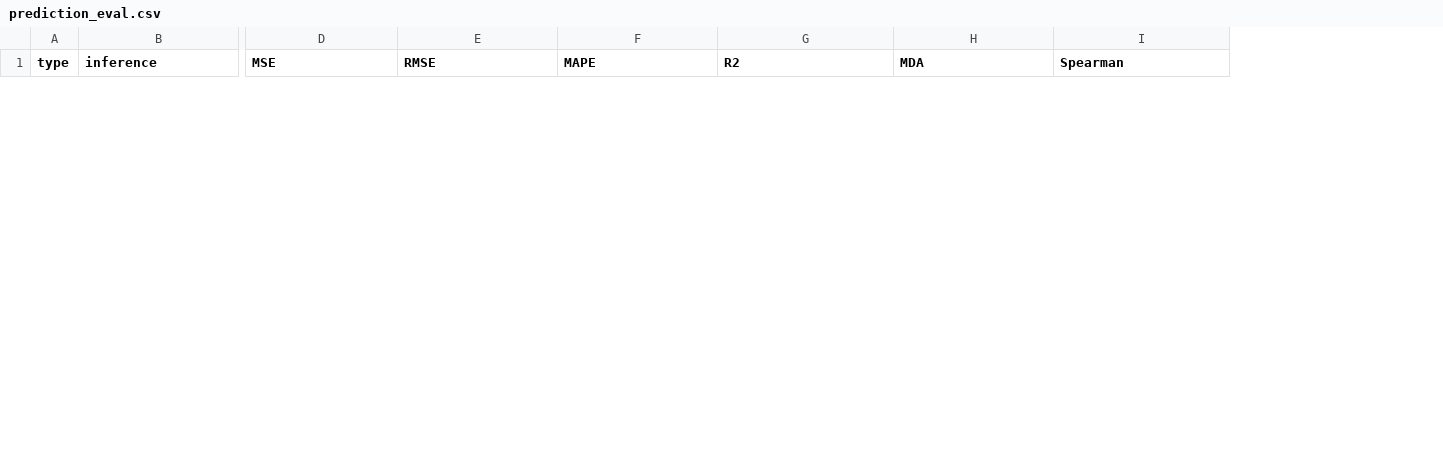
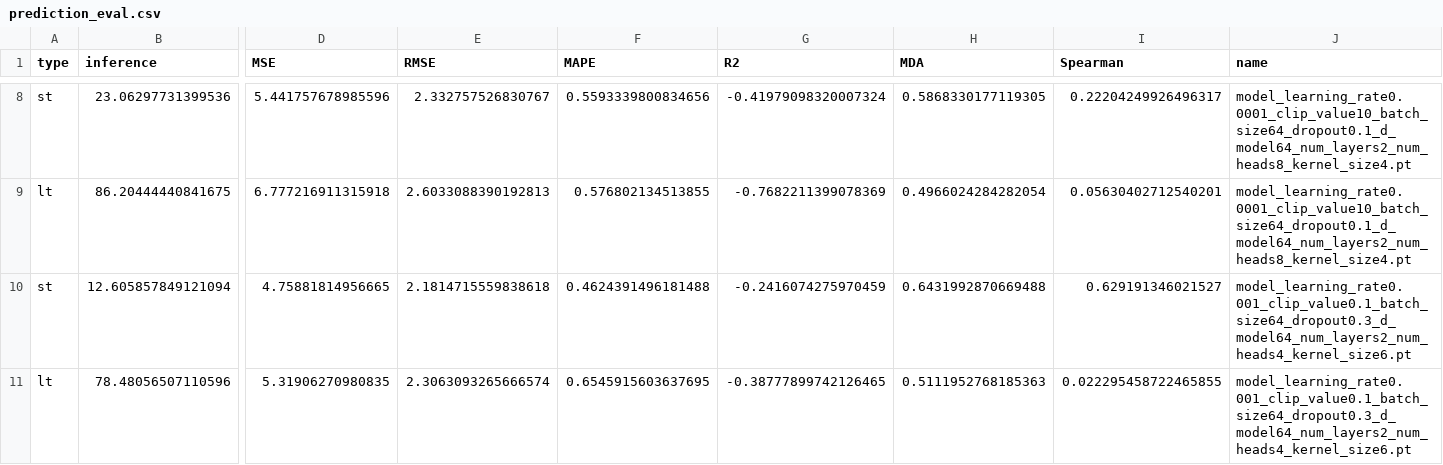
Before and after one commit to JanaJankovic/local-stlf, a CSV file: interformer/logs/prediction_eval.csv, drawn as a sheet; only a part is shown, gaps mark what is left out; rows hold the shown columns only; the diff covers the shown part only; the diff names each change by its address in the sheet, - before the commit and + after, or states it on an @@ line.

Commit message:
fix: model architecture, rerun the trials, add results

```diff
--- a/interformer/logs/prediction_eval.csv
+++ b/interformer/logs/prediction_eval.csv
+column J (name), empty
+row 8: st | 23.06297731399536 | 5.441757678985596 | 2.332757526830767 | 0.5593339800834656 | -0.41979098320007324 | 0.5868330177119305 | 0.22204249926496317 | model_learning_rate0.0001_clip_value10_batch_size64_dropout0.1_d_model64_num_layers2_num_heads8_kernel_size4.pt
+row 9: lt | 86.20444440841675 | 6.777216911315918 | 2.6033088390192813 | 0.576802134513855 | -0.7682211399078369 | 0.4966024284282054 | 0.05630402712540201 | model_learning_rate0.0001_clip_value10_batch_size64_dropout0.1_d_model64_num_layers2_num_heads8_kernel_size4.pt
+row 10: st | 12.605857849121094 | 4.75881814956665 | 2.1814715559838618 | 0.4624391496181488 | -0.2416074275970459 | 0.6431992870669488 | 0.629191346021527 | model_learning_rate0.001_clip_value0.1_batch_size64_dropout0.3_d_model64_num_layers2_num_heads4_kernel_size6.pt
+row 11: lt | 78.48056507110596 | 5.31906270980835 | 2.3063093265666574 | 0.6545915603637695 | -0.38777899742126465 | 0.5111952768185363 | 0.022295458722465855 | model_learning_rate0.001_clip_value0.1_batch_size64_dropout0.3_d_model64_num_layers2_num_heads4_kernel_size6.pt
```
Also changed, not shown: 10 added rows and 2 removed rows elsewhere in this file, 32 other files.
